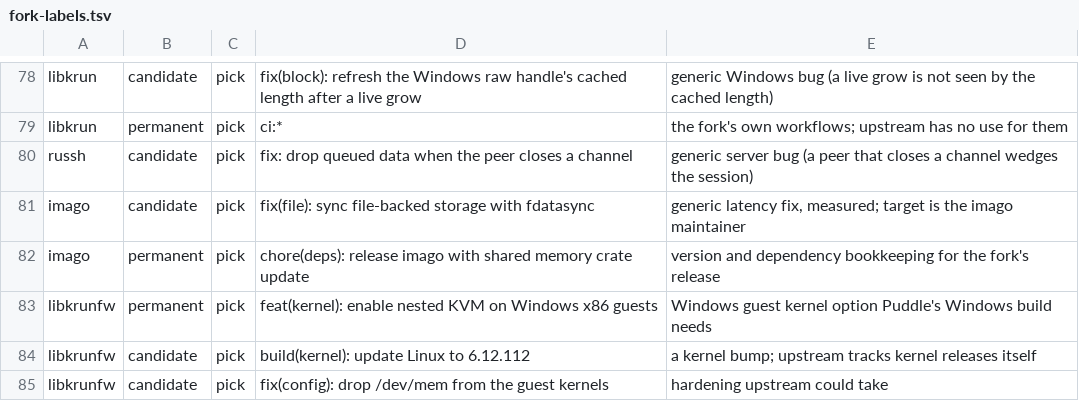
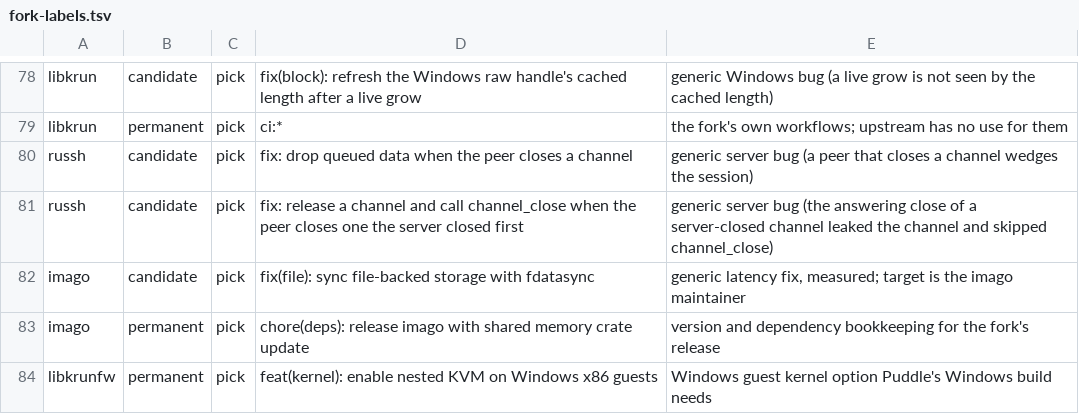
Before and after one commit to PuddleHQ/puddle, a TSV file: ci/fork-labels.tsv, drawn as a sheet; only a part is shown, gaps mark what is left out; the shorter side is filled out with more unchanged rows.

```diff
--- a/ci/fork-labels.tsv
+++ b/ci/fork-labels.tsv
@@ -80,2 +80,3 @@ libkrun	permanent	pick	ci:*	the fork's own workflows; upstream has no use for th
 russh	candidate	pick	fix: drop queued data when the peer closes a channel	generic server bug (a peer that closes a channel wedges the session)
+russh	candidate	pick	fix: release a channel and call channel_close when the peer closes one the server closed first	generic server bug (the answering close of a server-closed channel leaked the channel and skipped channel_close)
 imago	candidate	pick	fix(file): sync file-backed storage with fdatasync	generic latency fix, measured; target is the imago maintainer
```
Also changed, not shown: 2 other files.
